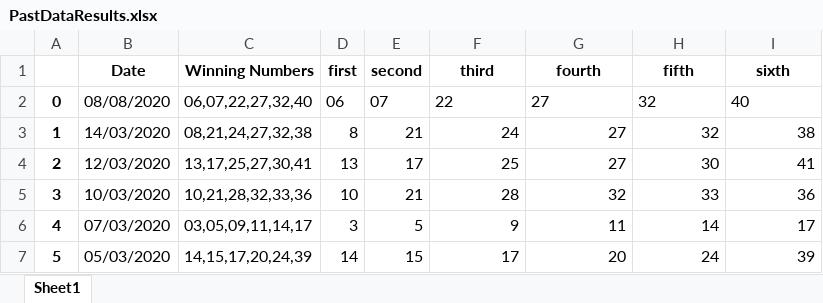
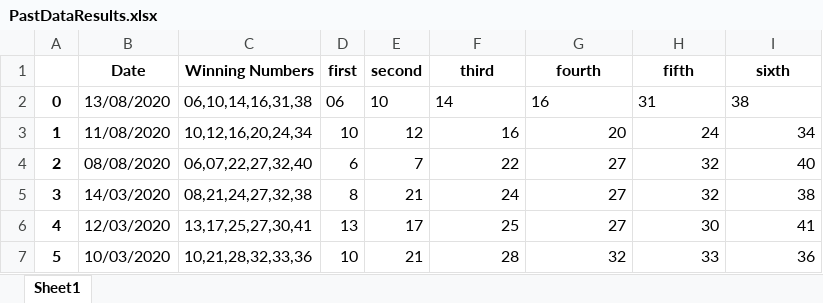
Before and after one commit to Jared-Caraan/Lotto_Analysis, an Excel workbook: Data_Gathering/PastDataResults.xlsx, sheet Sheet1, drawn as a sheet; only a part is shown; the shorter side is filled out with more unchanged rows; values as stored, in another font and other column widths than the file's, no borders; addresses are those after the commit; the diff names each change by its address in the sheet, - before the commit and + after, or states it on an @@ line.

```diff
--- a/Data_Gathering/PastDataResults.xlsx (sheet Sheet1)
+++ b/Data_Gathering/PastDataResults.xlsx (sheet Sheet1)
+row 2: 0 | 13/08/2020 | 06,10,14,16,31,38 | 06 | 10 | 14 | 16 | 31 | 38
+row 3: 1 | 11/08/2020 | 10,12,16,20,24,34 | 10 | 12 | 16 | 20 | 24 | 34
@@ column A renumbered from row 4 down @@
-D4 (first): 06
+D4 (first): 6
-E4 (second): 07
+E4 (second): 7
-F4:I4 alignment: left
+F4:I4 alignment: right
```
Also changed, not shown: 3 other files.
